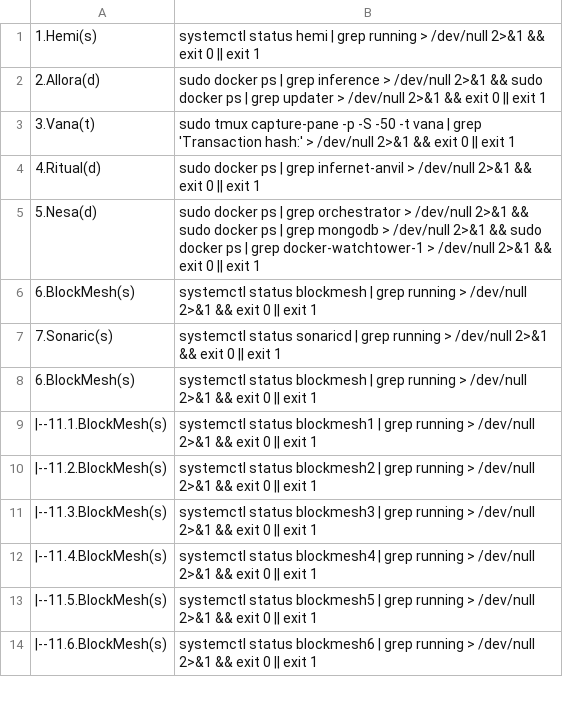
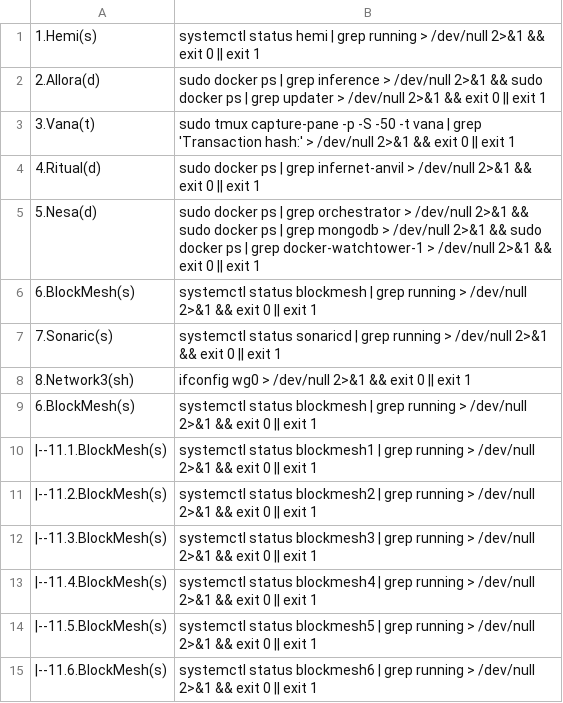
Before and after one commit to repchinskiy/cryptologo, a CSV file: check_commands.csv, drawn as a sheet; only a part is shown.

Commit message:
Update check_commands.csv

```diff
--- a/check_commands.csv
+++ b/check_commands.csv
@@ -7,2 +7,3 @@
 7.Sonaric(s);systemctl status sonaricd | grep running > /dev/null 2>&1 && exit 0 || exit 1
+8.Network3(sh);ifconfig wg0 > /dev/null 2>&1 && exit 0 || exit 1
 6.BlockMesh(s);systemctl status blockmesh | grep running > /dev/null 2>&1 && exit 0 || exit 1
```
